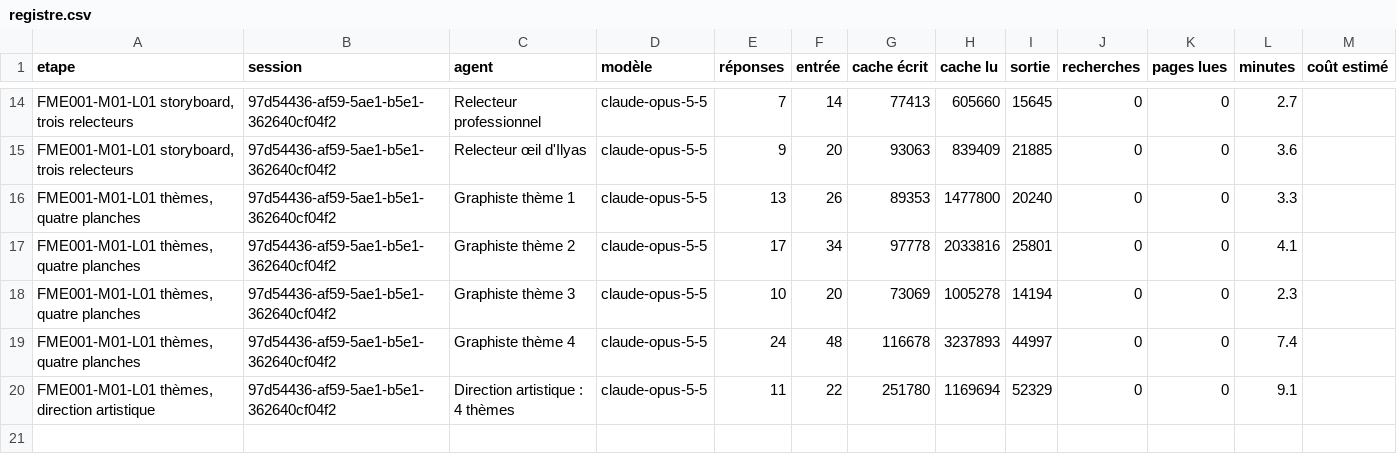
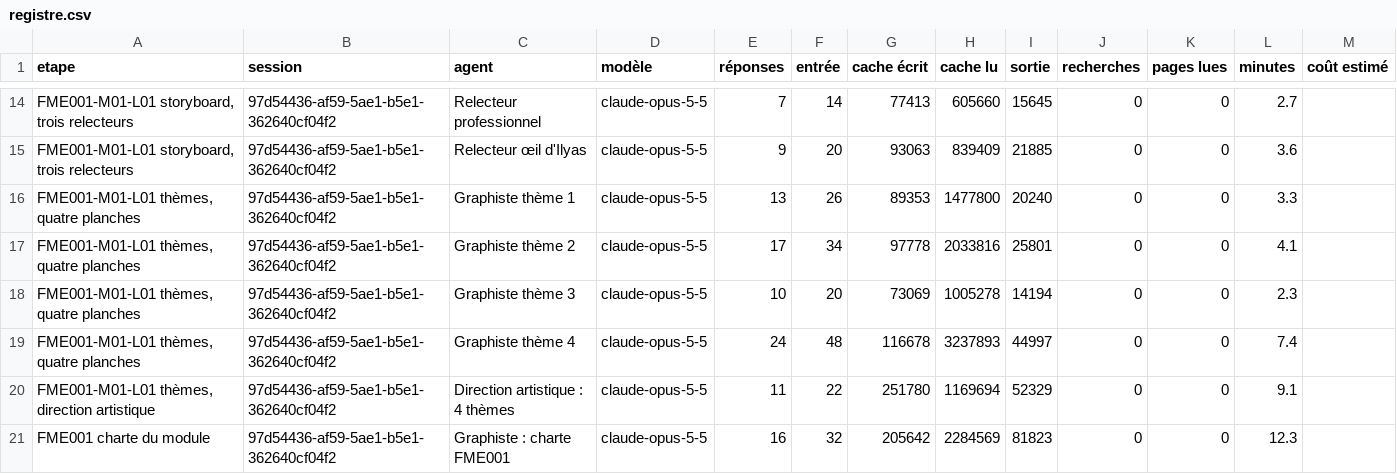
Before and after one commit to BimaccessAcademyinc/Bimaccess-FME, a CSV file: harnais/mesures/registre.csv, drawn as a sheet; only a part is shown, gaps mark what is left out; the diff names each change by its address in the sheet, - before the commit and + after, or states it on an @@ line.

```diff
--- a/harnais/mesures/registre.csv
+++ b/harnais/mesures/registre.csv
+row 21: FME001 charte du module | 97d54436-af59-5ae1-b5e1-362640cf04f2 | Graphiste : charte FME001 | claude-opus-5-5 | 16 | 32 | 205642 | 2284569 | 81823 | 0 | 0 | 12.3
```
Also changed, not shown: 6 other files.
